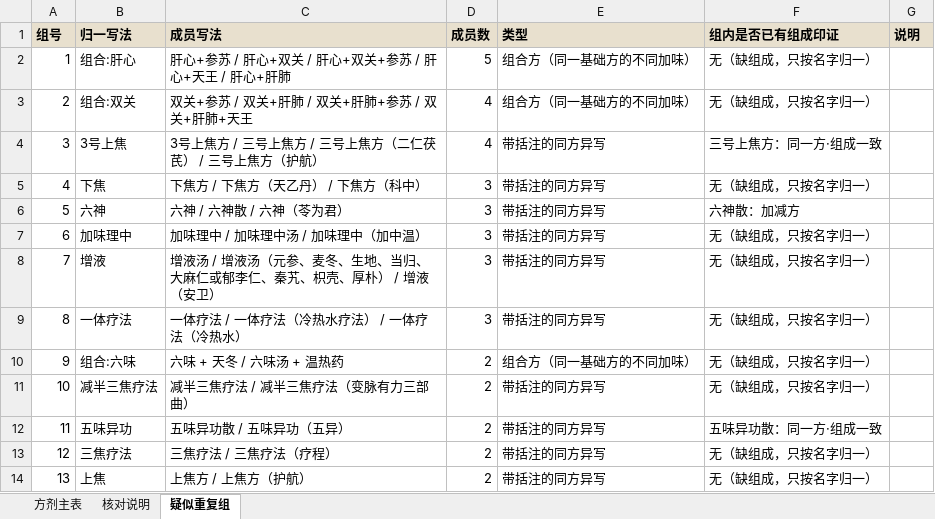
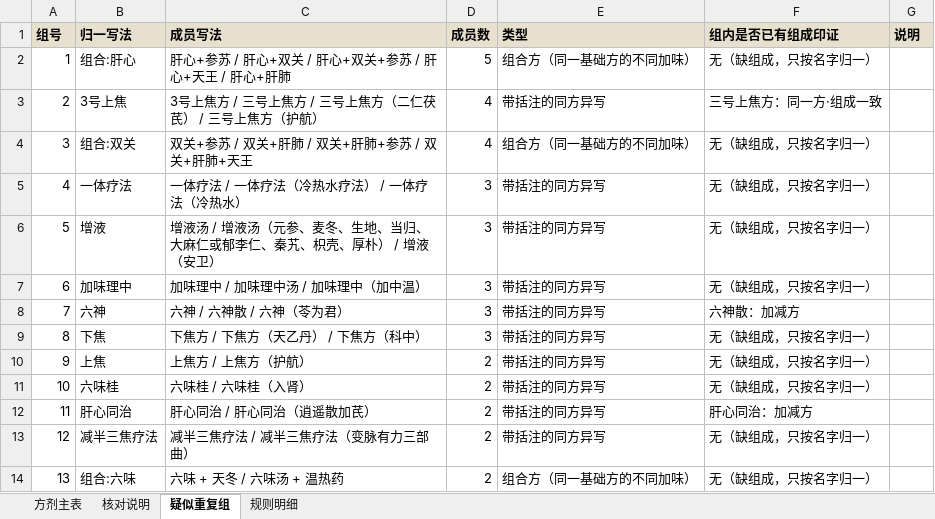
Before and after one commit to erikgqp8645/zang-shi-mai-xue, an Excel workbook: pulse-record/exports/方剂主表-2026-11-21.xlsx, sheet 疑似重复组, drawn as a sheet; only a part is shown; values as stored, in another font and other column widths than the file's, no borders; the diff covers the shown part only; the diff names each change by its address in the sheet, - before the commit and + after, or states it on an @@ line.

```diff
--- a/pulse-record/exports/方剂主表-2026-11-21.xlsx (sheet 疑似重复组)
+++ b/pulse-record/exports/方剂主表-2026-11-21.xlsx (sheet 疑似重复组)
+sheet tab: 规则明细
-B3 (归一写法): 组合:双关
+B3 (归一写法): 3号上焦
-C3 (成员写法): 双关+参苏 / 双关+肝肺 / 双关+肝肺+参苏 / 双关+肝肺+天王
+C3 (成员写法): 3号上焦方 / 三号上焦方 / 三号上焦方（二仁茯芪） / 三号上焦方（护航）
-E3 (类型): 组合方（同一基础方的不同加味）
+E3 (类型): 带括注的同方异写
-F3 (组内是否已有组成印证): 无（缺组成，只按名字归一）
+F3 (组内是否已有组成印证): 三号上焦方：同一方·组成一致
-B4 (归一写法): 3号上焦
+B4 (归一写法): 组合:双关
-C4 (成员写法): 3号上焦方 / 三号上焦方 / 三号上焦方（二仁茯芪） / 三号上焦方（护航）
+C4 (成员写法): 双关+参苏 / 双关+肝肺 / 双关+肝肺+参苏 / 双关+肝肺+天王
-E4 (类型): 带括注的同方异写
+E4 (类型): 组合方（同一基础方的不同加味）
-F4 (组内是否已有组成印证): 三号上焦方：同一方·组成一致
+F4 (组内是否已有组成印证): 无（缺组成，只按名字归一）
-B5 (归一写法): 下焦
+B5 (归一写法): 一体疗法
-C5 (成员写法): 下焦方 / 下焦方（天乙丹） / 下焦方（科中）
+C5 (成员写法): 一体疗法 / 一体疗法（冷热水疗法） / 一体疗法（冷热水）
-B6 (归一写法): 六神
+B6 (归一写法): 增液
-C6 (成员写法): 六神 / 六神散 / 六神（苓为君）
+C6 (成员写法): 增液汤 / 增液汤（元参、麦冬、生地、当归、大麻仁或郁李仁、秦艽、枳壳、厚朴） / 增液（安卫）
-F6 (组内是否已有组成印证): 六神散：加减方
+F6 (组内是否已有组成印证): 无（缺组成，只按名字归一）
-B8 (归一写法): 增液
+B8 (归一写法): 六神
-C8 (成员写法): 增液汤 / 增液汤（元参、麦冬、生地、当归、大麻仁或郁李仁、秦艽、枳壳、厚朴） / 增液（安卫）
+C8 (成员写法): 六神 / 六神散 / 六神（苓为君）
-F8 (组内是否已有组成印证): 无（缺组成，只按名字归一）
+F8 (组内是否已有组成印证): 六神散：加减方
-B9 (归一写法): 一体疗法
+B9 (归一写法): 下焦
-C9 (成员写法): 一体疗法 / 一体疗法（冷热水疗法） / 一体疗法（冷热水）
+C9 (成员写法): 下焦方 / 下焦方（天乙丹） / 下焦方（科中）
-B10 (归一写法): 组合:六味
+B10 (归一写法): 上焦
-C10 (成员写法): 六味 + 天冬 / 六味汤 + 温热药
+C10 (成员写法): 上焦方 / 上焦方（护航）
-E10 (类型): 组合方（同一基础方的不同加味）
+E10 (类型): 带括注的同方异写
-B11 (归一写法): 减半三焦疗法
+B11 (归一写法): 六味桂
-C11 (成员写法): 减半三焦疗法 / 减半三焦疗法（变脉有力三部曲）
+C11 (成员写法): 六味桂 / 六味桂（入肾）
-B12 (归一写法): 五味异功
+B12 (归一写法): 肝心同治
-C12 (成员写法): 五味异功散 / 五味异功（五异）
+C12 (成员写法): 肝心同治 / 肝心同治（逍遥散加芪）
-F12 (组内是否已有组成印证): 五味异功散：同一方·组成一致
+F12 (组内是否已有组成印证): 肝心同治：加减方
-B13 (归一写法): 三焦疗法
+B13 (归一写法): 减半三焦疗法
-C13 (成员写法): 三焦疗法 / 三焦疗法（疗程）
+C13 (成员写法): 减半三焦疗法 / 减半三焦疗法（变脉有力三部曲）
-B14 (归一写法): 上焦
+B14 (归一写法): 组合:六味
-C14 (成员写法): 上焦方 / 上焦方（护航）
+C14 (成员写法): 六味 + 天冬 / 六味汤 + 温热药
-E14 (类型): 带括注的同方异写
+E14 (类型): 组合方（同一基础方的不同加味）
```
Also changed, not shown: 45 edited cells elsewhere in this sheet, sheet 方剂主表, 2 other files.
